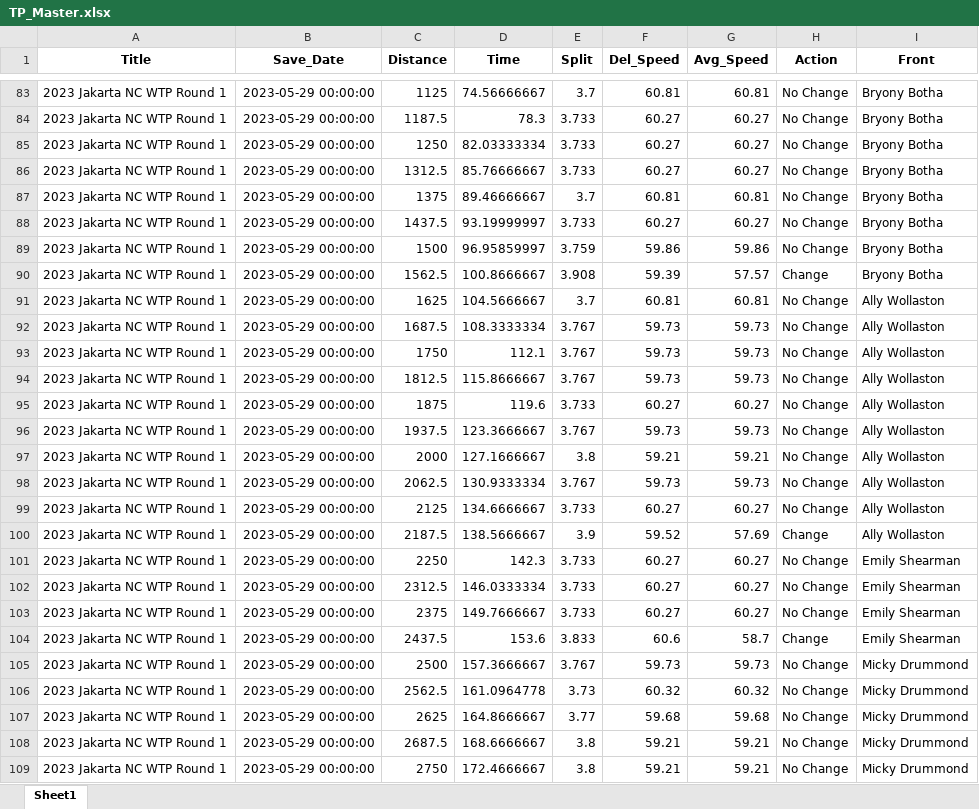
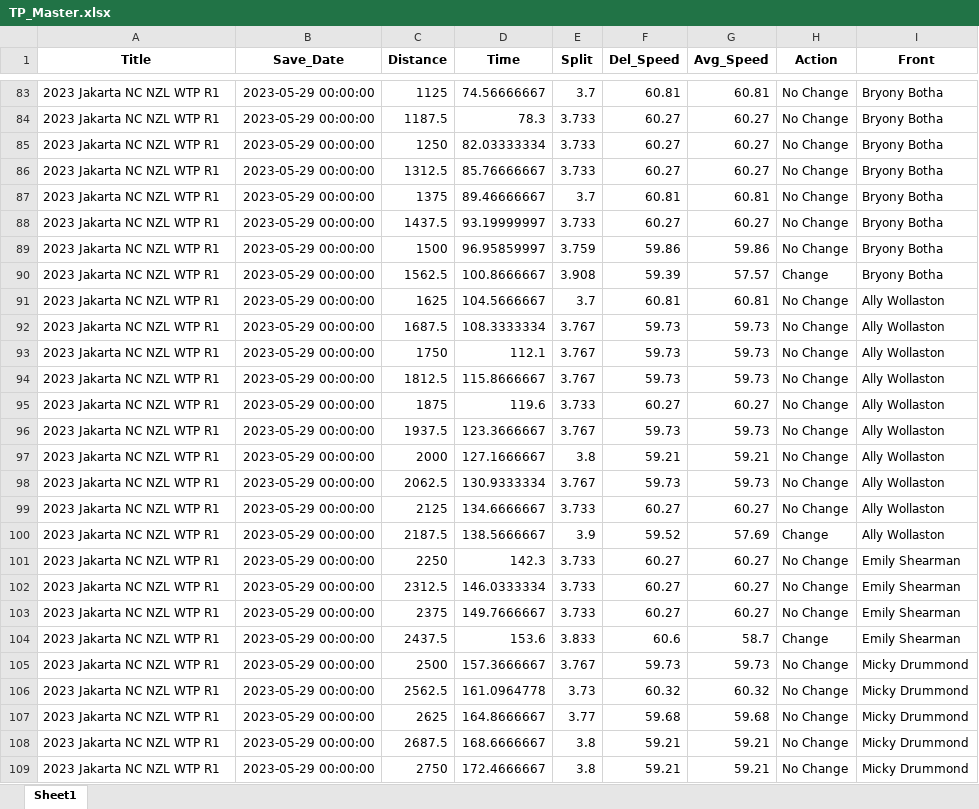
Before and after one commit to Bremz09/CNZPD, an Excel workbook: pages/TP_Master.xlsx, sheet Sheet1, drawn as a sheet; only a part is shown, gaps mark what is left out; values as stored, in another font and other column widths than the file's, no borders; the diff covers the shown part only; the diff names each change by its address in the sheet, - before the commit and + after, or states it on an @@ line.

```diff
--- a/pages/TP_Master.xlsx (sheet Sheet1)
+++ b/pages/TP_Master.xlsx (sheet Sheet1)
-A83:A109 (Title): 2023 Jakarta NC WTP Round 1
+A83:A109 (Title): 2023 Jakarta NC NZL WTP R1
```
Also changed, not shown: 357 edited cells elsewhere in this sheet, 2 other files.
